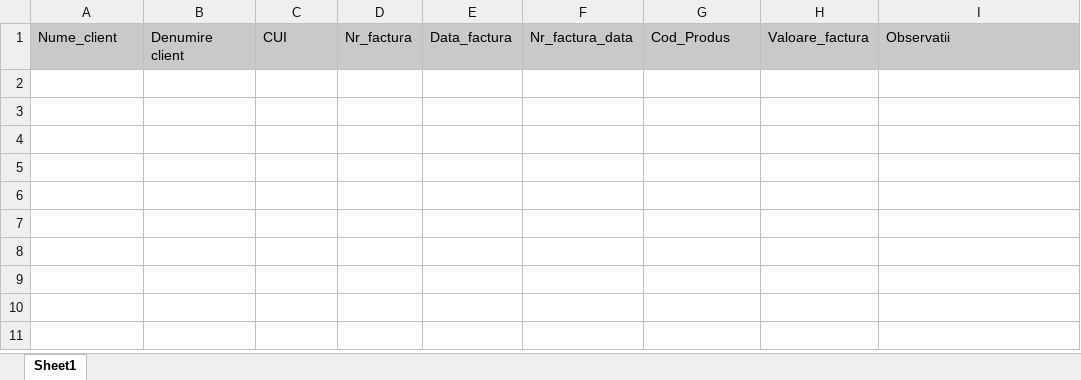
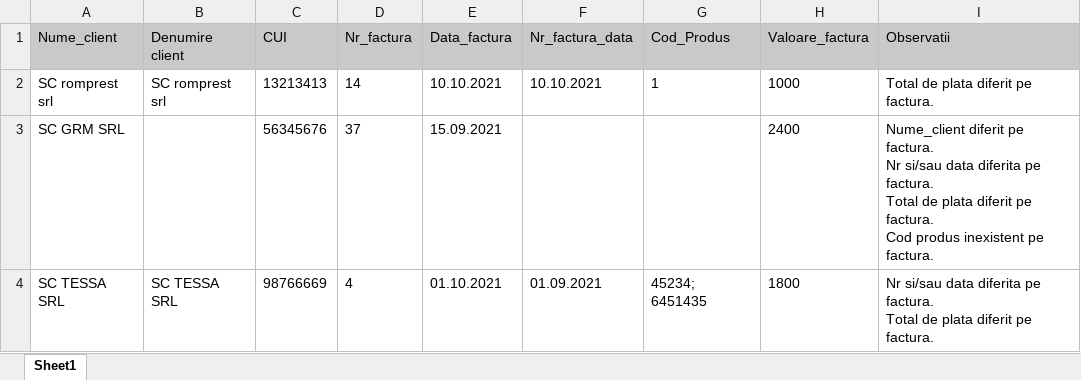
Before and after one commit to GrAndreiAlex/VerificareFacturi, an Excel workbook: Data/Rezultat_VerificareFacturi_09.10.2023.xlsx, sheet Sheet1, drawn as a sheet; values as stored, in another font and other column widths than the file's, no borders; table styles not drawn; ↵ is a line break in a cell; the diff names each change by its address in the sheet, - before the commit and + after, or states it on an @@ line.

```diff
--- a/Data/Rezultat_VerificareFacturi_09.10.2023.xlsx (sheet Sheet1)
+++ b/Data/Rezultat_VerificareFacturi_09.10.2023.xlsx (sheet Sheet1)
+row 2: SC romprest srl | SC romprest srl | 13213413 | 14 | 10.10.2021 | 10.10.2021 | 1 | 1000 | Total de plata diferit pe factura.
+row 3: SC GRM SRL |  | 56345676 | 37 | 15.09.2021 |  |  | 2400 | Nume_client diferit pe factura. ↵ Nr si/sau data diferita pe factura. ↵ Total de plata diferit pe factura. ↵ Cod produs inexistent pe factura.
+row 4: SC TESSA SRL | SC TESSA SRL | 98766669 | 4 | 01.10.2021 | 01.09.2021 | 45234; 6451435 | 1800 | Nr si/sau data diferita pe factura. ↵ Total de plata diferit pe factura.
```
Also changed, not shown: 3 other files.
